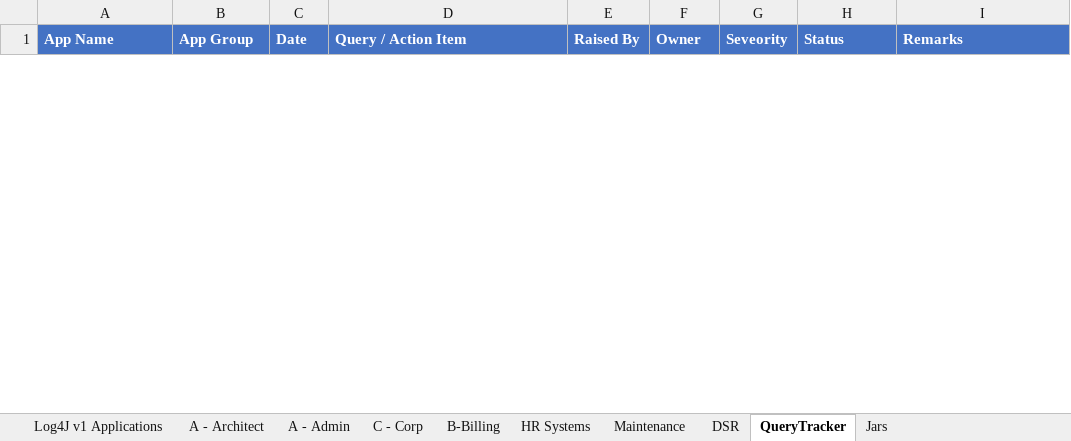
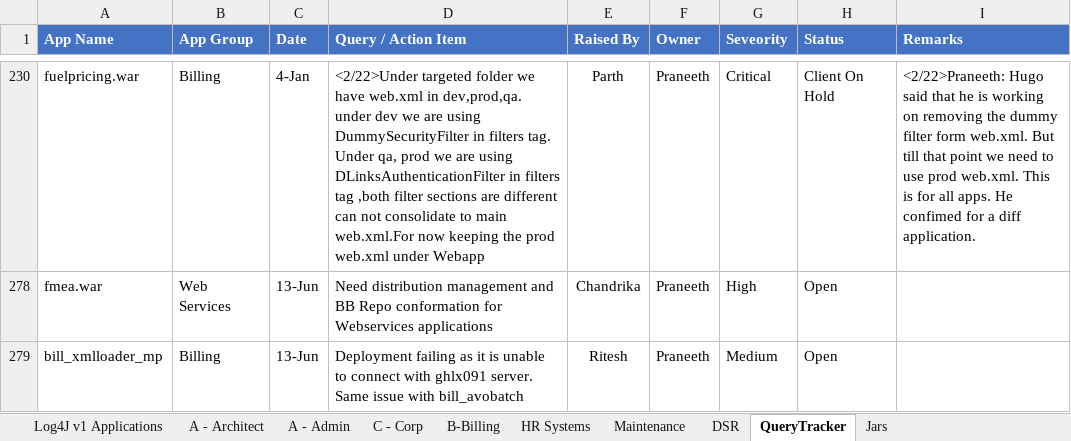
Before and after one commit to ri-bhatta/ExcelExtractor, an Excel workbook: file1.xlsx, sheet QueryTracker, drawn as a sheet; only a part is shown, gaps mark what is left out; values as stored, in another font and other column widths than the file's, no borders; 1 other sheet too large or unreadable and not compared; the diff covers the shown part only; the diff names each change by its address in the sheet, - before the commit and + after, or states it on an @@ line.

```diff
--- a/file1.xlsx (sheet QueryTracker)
+++ b/file1.xlsx (sheet QueryTracker)
@@ row 230 unhidden: fuelpricing.war | Billing | 4-Jan | <2/22>Under targeted folder we have web.xml in dev,prod,qa. under dev we are using DummySecurityFilter in filters tag. Under qa, prod we are using DLinksAuthenticationFilter in filters tag ,both filter sections are different can not consolidate to main web.xml.For now keeping the prod web.xml under Webapp | Parth | Praneeth | Critical | Client On Hold | <2/22>Praneeth: Hugo said that he is working on removing the dummy filter form web.xml. But till that point we need to use prod web.xml. This is for all apps. He confimed for a diff application. @@
+row 278: fmea.war | Web Services | 13-Jun | Need distribution management and BB Repo conformation for Webservices applications | Chandrika | Praneeth | High | Open
+row 279: bill_xmlloader_mp | Billing | 13-Jun | Deployment failing as it is unable to connect with ghlx091 server. Same issue with bill_avobatch | Ritesh | Praneeth | Medium | Open
```
Also changed, not shown: 1 removed row and 1 hidden or unhidden row elsewhere in this sheet, sheet Jars, hidden cells, file2.xlsx.
